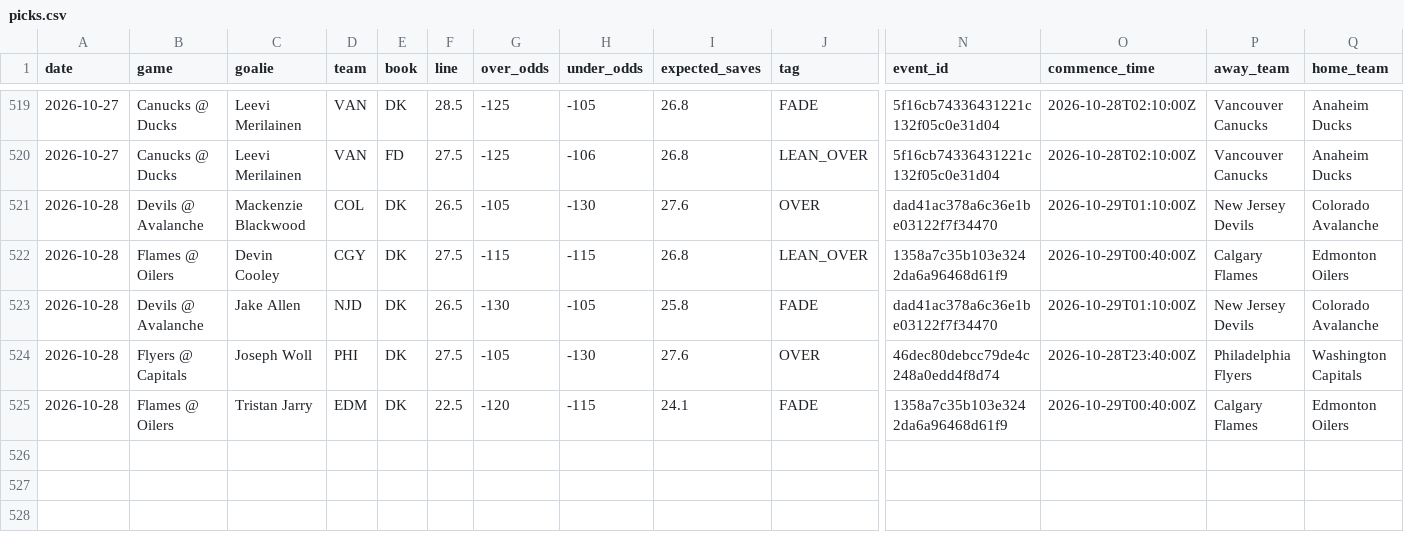
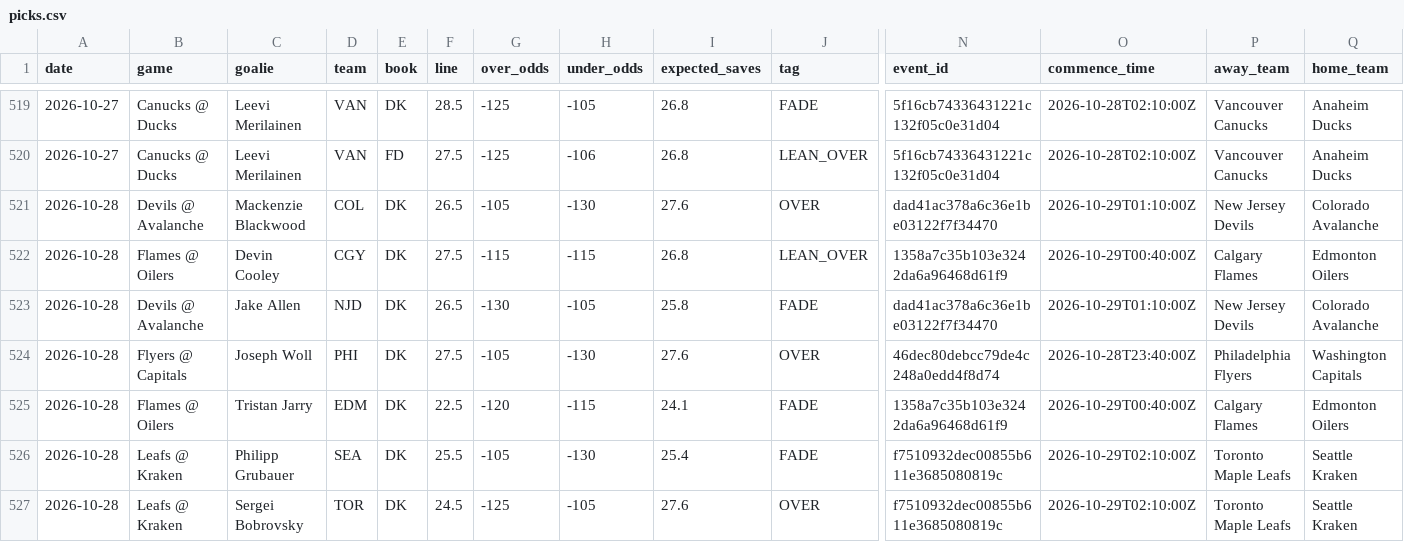
Before and after one commit to phumbad-lab/nhl-saves-alerts, a CSV file: picks.csv, drawn as a sheet; only a part is shown, gaps mark what is left out; rows hold the shown columns only; the diff names each change by its address in the sheet, - before the commit and + after, or states it on an @@ line.

```diff
--- a/picks.csv
+++ b/picks.csv
+row 526: 2026-10-28 | Leafs @ Kraken | Philipp Grubauer | SEA | DK | 25.5 | -105 | -130 | 25.4 | FADE | f7510932dec00855b611e3685080819c | 2026-10-29T02:10:00Z | Toronto Maple Leafs | Seattle Kraken
+row 527: 2026-10-28 | Leafs @ Kraken | Sergei Bobrovsky | TOR | DK | 24.5 | -125 | -105 | 27.6 | OVER | f7510932dec00855b611e3685080819c | 2026-10-29T02:10:00Z | Toronto Maple Leafs | Seattle Kraken
```
Also changed, not shown: 1 other file.
